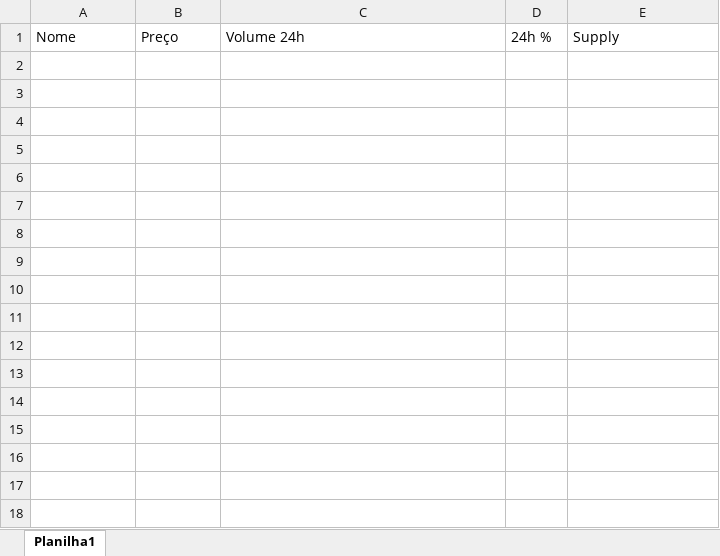
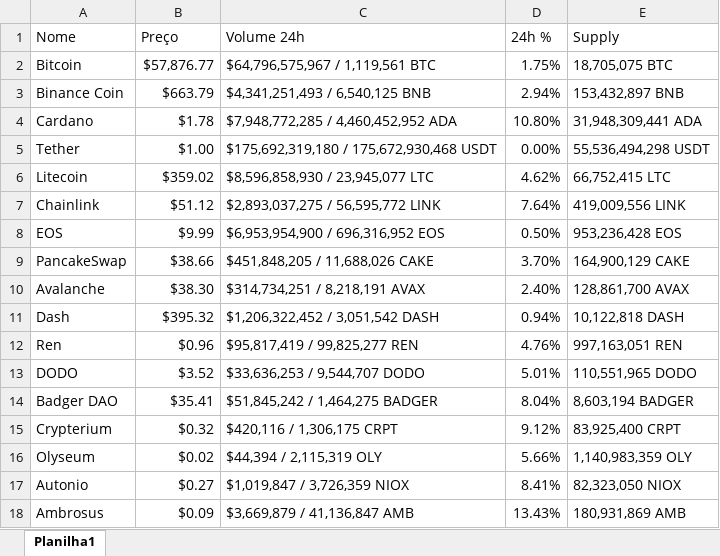
Before and after one commit to Alexandre-Ramazzotte/Cripto-Update, an Excel workbook: Portfólio.xlsx, sheet Planilha1, drawn as a sheet; values as stored, in another font and other column widths than the file's, no borders; the diff names each change by its address in the sheet, - before the commit and + after, or states it on an @@ line.

```diff
--- a/Portfólio.xlsx (sheet Planilha1)
+++ b/Portfólio.xlsx (sheet Planilha1)
+row 2: Bitcoin | $57,876.77 | $64,796,575,967 / 1,119,561 BTC | 1.75% | 18,705,075 BTC
+row 3: Binance Coin | $663.79 | $4,341,251,493 / 6,540,125 BNB | 2.94% | 153,432,897 BNB
+row 4: Cardano | $1.78 | $7,948,772,285 / 4,460,452,952 ADA | 10.80% | 31,948,309,441 ADA
+row 5: Tether | $1.00 | $175,692,319,180 / 175,672,930,468 USDT | 0.00% | 55,536,494,298 USDT
+row 6: Litecoin | $359.02 | $8,596,858,930 / 23,945,077 LTC | 4.62% | 66,752,415 LTC
+row 7: Chainlink | $51.12 | $2,893,037,275 / 56,595,772 LINK | 7.64% | 419,009,556 LINK
+row 8: EOS | $9.99 | $6,953,954,900 / 696,316,952 EOS | 0.50% | 953,236,428 EOS
+row 9: PancakeSwap | $38.66 | $451,848,205 / 11,688,026 CAKE | 3.70% | 164,900,129 CAKE
+row 10: Avalanche | $38.30 | $314,734,251 / 8,218,191 AVAX | 2.40% | 128,861,700 AVAX
+row 11: Dash | $395.32 | $1,206,322,452 / 3,051,542 DASH | 0.94% | 10,122,818 DASH
+row 12: Ren | $0.96 | $95,817,419 / 99,825,277 REN | 4.76% | 997,163,051 REN
+row 13: DODO | $3.52 | $33,636,253 / 9,544,707 DODO | 5.01% | 110,551,965 DODO
+row 14: Badger DAO | $35.41 | $51,845,242 / 1,464,275 BADGER | 8.04% | 8,603,194 BADGER
+row 15: Crypterium | $0.32 | $420,116 / 1,306,175 CRPT | 9.12% | 83,925,400 CRPT
+row 16: Olyseum | $0.02 | $44,394 / 2,115,319 OLY | 5.66% | 1,140,983,359 OLY
+row 17: Autonio | $0.27 | $1,019,847 / 3,726,359 NIOX | 8.41% | 82,323,050 NIOX
+row 18: Ambrosus | $0.09 | $3,669,879 / 41,136,847 AMB | 13.43% | 180,931,869 AMB
```
Also changed, not shown: 3 other files.
